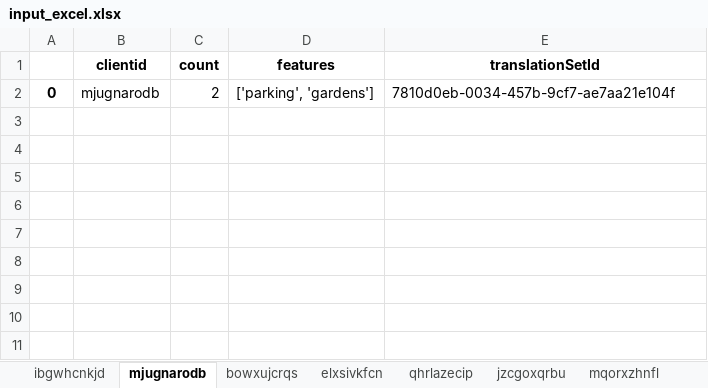
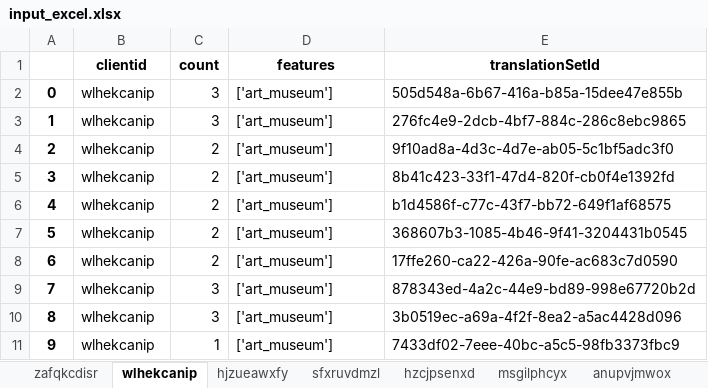
Before and after one commit to lexpoon/DSP, an Excel workbook: input_excel.xlsx, sheet wlhekcanip, drawn as a sheet; values as stored, in another font and other column widths than the file's, no borders; removed rows and columns are numbered as before the commit, all else as after; the diff names each change by its address in the sheet, - before the commit and + after, or states it on an @@ line.

```diff
--- a/input_excel.xlsx (sheet wlhekcanip)
+++ b/input_excel.xlsx (sheet wlhekcanip)
-sheet tab: ibgwhcnkjd
+sheet tab: zafqkcdisr
-sheet tab: mjugnarodb
+sheet tab: wlhekcanip
-sheet tab: bowxujcrqs
+sheet tab: hjzueawxfy
-sheet tab: elxsivkfcn
+sheet tab: sfxruvdmzl
-sheet tab: qhrlazecip
+sheet tab: hzcjpsenxd
-sheet tab: jzcgoxqrbu
+sheet tab: msgilphcyx
-sheet tab: mqorxzhnfl
+sheet tab: anupvjmwox
-row 2: 0 | mjugnarodb | 2 | ['parking', 'gardens'] | 7810d0eb-0034-457b-9cf7-ae7aa21e104f
+row 2: 0 | wlhekcanip | 3 | ['art_museum'] | 505d548a-6b67-416a-b85a-15dee47e855b
+row 3: 1 | wlhekcanip | 3 | ['art_museum'] | 276fc4e9-2dcb-4bf7-884c-286c8ebc9865
+row 4: 2 | wlhekcanip | 2 | ['art_museum'] | 9f10ad8a-4d3c-4d7e-ab05-5c1bf5adc3f0
+row 5: 3 | wlhekcanip | 2 | ['art_museum'] | 8b41c423-33f1-47d4-820f-cb0f4e1392fd
+row 6: 4 | wlhekcanip | 2 | ['art_museum'] | b1d4586f-c77c-43f7-bb72-649f1af68575
+row 7: 5 | wlhekcanip | 2 | ['art_museum'] | 368607b3-1085-4b46-9f41-3204431b0545
+row 8: 6 | wlhekcanip | 2 | ['art_museum'] | 17ffe260-ca22-426a-90fe-ac683c7d0590
+row 9: 7 | wlhekcanip | 3 | ['art_museum'] | 878343ed-4a2c-44e9-bd89-998e67720b2d
+row 10: 8 | wlhekcanip | 3 | ['art_museum'] | 3b0519ec-a69a-4f2f-8ea2-a5ac4428d096
+row 11: 9 | wlhekcanip | 1 | ['art_museum'] | 7433df02-7eee-40bc-a5c5-98fb3373fbc9
```
Also changed, not shown: sheet msgilphcyx, sheet sfxruvdmzl, sheet aokvubxfhl, sheet anupvjmwox, sheet zverpcobwt, sheet rvhnkupmbd, 3 more sheets, other sheet tabs, validation_excel.xlsx, 3 other files.
